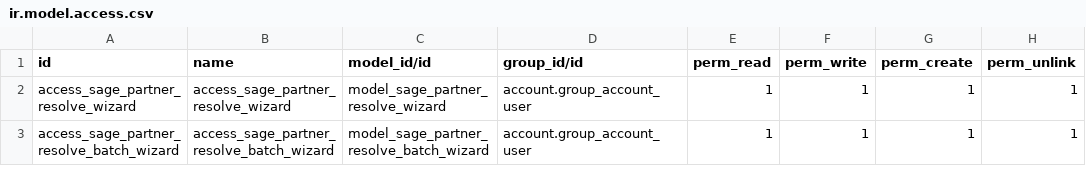
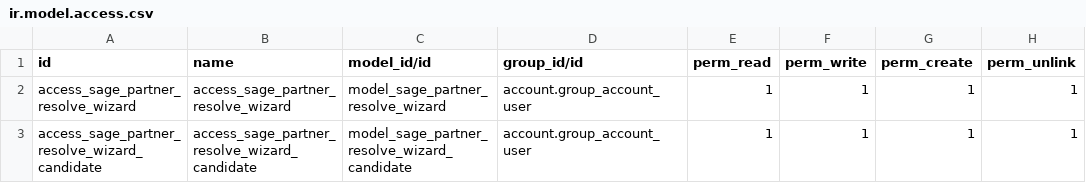
Before and after one commit to yuntux/taz-odoo, a CSV file: sage_connector/security/ir.model.access.csv, drawn as a sheet.

```diff
--- a/sage_connector/security/ir.model.access.csv
+++ b/sage_connector/security/ir.model.access.csv
@@ -2,2 +2,2 @@ id,name,model_id/id,group_id/id,perm_read,perm_write,perm_create,perm_unlink
 access_sage_partner_resolve_wizard,access_sage_partner_resolve_wizard,model_sage_partner_resolve_wizard,account.group_account_user,1,1,1,1
-access_sage_partner_resolve_batch_wizard,access_sage_partner_resolve_batch_wizard,model_sage_partner_resolve_batch_wizard,account.group_account_user,1,1,1,1
+access_sage_partner_resolve_wizard_candidate,access_sage_partner_resolve_wizard_candidate,model_sage_partner_resolve_wizard_candidate,account.group_account_user,1,1,1,1
```
Also changed, not shown: 7 other files.
